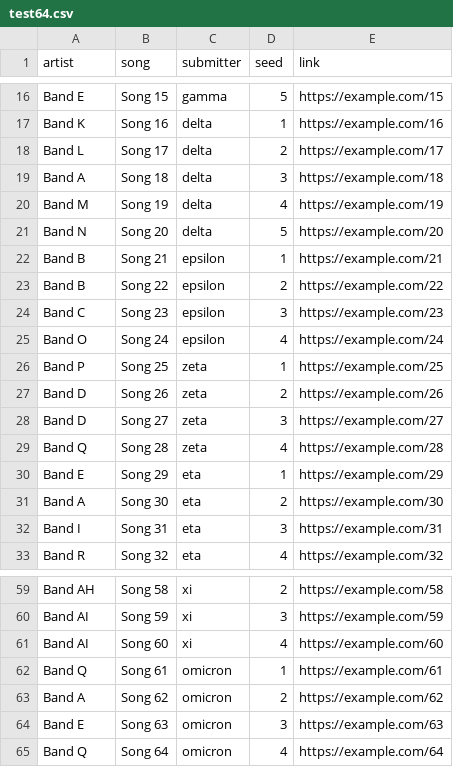
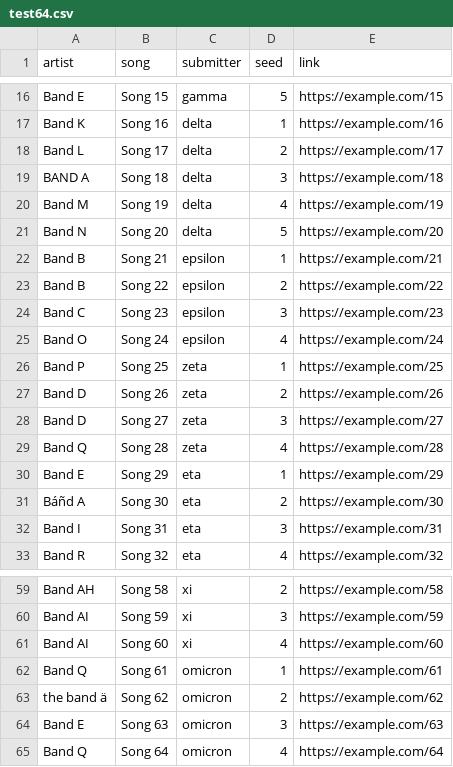
Before and after one commit to yorkshirelandscape/musebot, a CSV file: seeding/test64.csv, drawn as a sheet; only a part is shown, gaps mark what is left out.

Commit message:
Some fancier Unicode stuff in the artist comparison
Now it should discard diacritics (and plenty of other marks), but leave
symbols (like dollar signs) alone

The test64.csv file has also been updated to include some diacritics

```diff
--- a/seeding/test64.csv
+++ b/seeding/test64.csv
@@ -18,3 +18,3 @@
 "Band L","Song 17","delta",2,"https://example.com/17"
-"Band A","Song 18","delta",3,"https://example.com/18"
+"BAND A","Song 18","delta",3,"https://example.com/18"
 "Band M","Song 19","delta",4,"https://example.com/19"
@@ -30,3 +30,3 @@
 "Band E","Song 29","eta",1,"https://example.com/29"
-"Band A","Song 30","eta",2,"https://example.com/30"
+"Báñd A","Song 30","eta",2,"https://example.com/30"
 "Band I","Song 31","eta",3,"https://example.com/31"
@@ -62,3 +62,3 @@
 "Band Q","Song 61","omicron",1,"https://example.com/61"
-"Band A","Song 62","omicron",2,"https://example.com/62"
+"the band ä","Song 62","omicron",2,"https://example.com/62"
 "Band E","Song 63","omicron",3,"https://example.com/63"
```
Also changed, not shown: 1 other file.
